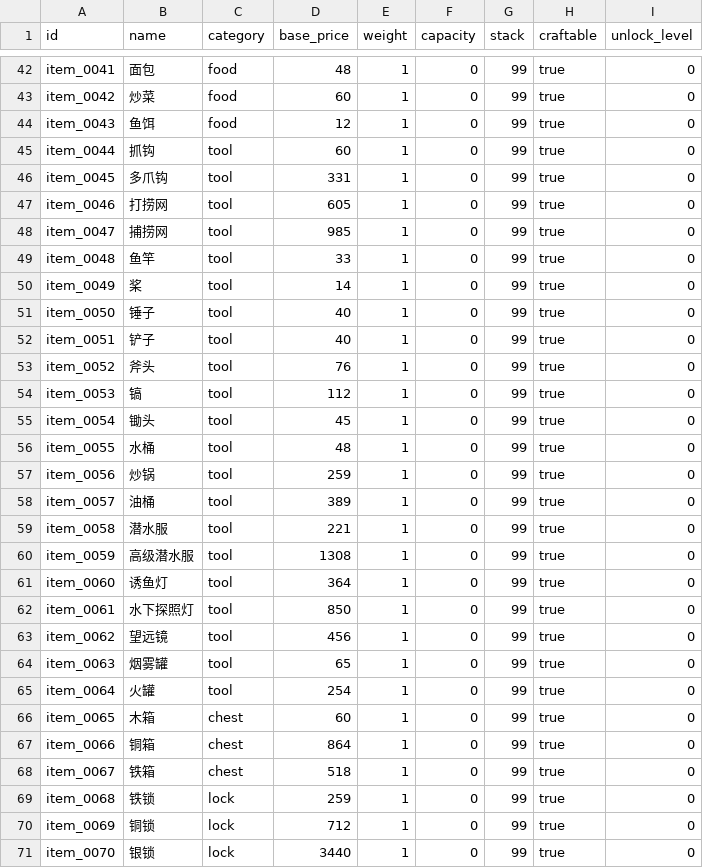
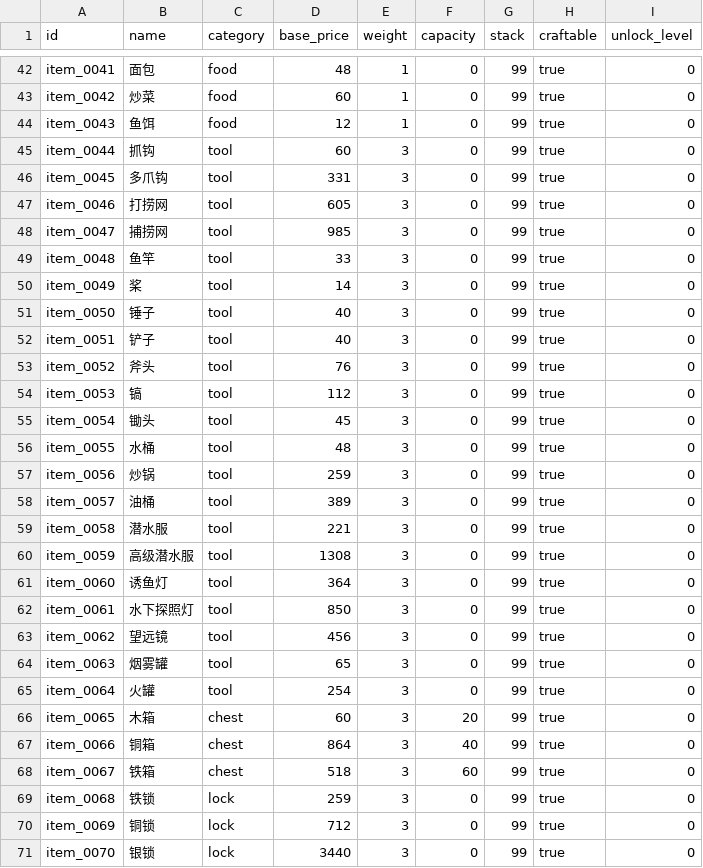
Before and after one commit to aideanew/WDF, a CSV file: game-data/source/items.csv, drawn as a sheet; only a part is shown, gaps mark what is left out; the diff covers the shown part only.

```diff
--- a/game-data/source/items.csv
+++ b/game-data/source/items.csv
@@ -44,28 +44,28 @@ item_0042,炒菜,food,60,1,0,99,true,0
 item_0043,鱼饵,food,12,1,0,99,true,0
-item_0044,抓钩,tool,60,1,0,99,true,0
-item_0045,多爪钩,tool,331,1,0,99,true,0
-item_0046,打捞网,tool,605,1,0,99,true,0
-item_0047,捕捞网,tool,985,1,0,99,true,0
-item_0048,鱼竿,tool,33,1,0,99,true,0
-item_0049,桨,tool,14,1,0,99,true,0
-item_0050,锤子,tool,40,1,0,99,true,0
-item_0051,铲子,tool,40,1,0,99,true,0
-item_0052,斧头,tool,76,1,0,99,true,0
-item_0053,镐,tool,112,1,0,99,true,0
-item_0054,锄头,tool,45,1,0,99,true,0
-item_0055,水桶,tool,48,1,0,99,true,0
-item_0056,炒锅,tool,259,1,0,99,true,0
-item_0057,油桶,tool,389,1,0,99,true,0
-item_0058,潜水服,tool,221,1,0,99,true,0
-item_0059,高级潜水服,tool,1308,1,0,99,true,0
-item_0060,诱鱼灯,tool,364,1,0,99,true,0
-item_0061,水下探照灯,tool,850,1,0,99,true,0
-item_0062,望远镜,tool,456,1,0,99,true,0
-item_0063,烟雾罐,tool,65,1,0,99,true,0
-item_0064,火罐,tool,254,1,0,99,true,0
-item_0065,木箱,chest,60,1,0,99,true,0
-item_0066,铜箱,chest,864,1,0,99,true,0
-item_0067,铁箱,chest,518,1,0,99,true,0
-item_0068,铁锁,lock,259,1,0,99,true,0
-item_0069,铜锁,lock,712,1,0,99,true,0
-item_0070,银锁,lock,3440,1,0,99,true,0
+item_0044,抓钩,tool,60,3,0,99,true,0
+item_0045,多爪钩,tool,331,3,0,99,true,0
+item_0046,打捞网,tool,605,3,0,99,true,0
+item_0047,捕捞网,tool,985,3,0,99,true,0
+item_0048,鱼竿,tool,33,3,0,99,true,0
+item_0049,桨,tool,14,3,0,99,true,0
+item_0050,锤子,tool,40,3,0,99,true,0
+item_0051,铲子,tool,40,3,0,99,true,0
+item_0052,斧头,tool,76,3,0,99,true,0
+item_0053,镐,tool,112,3,0,99,true,0
+item_0054,锄头,tool,45,3,0,99,true,0
+item_0055,水桶,tool,48,3,0,99,true,0
+item_0056,炒锅,tool,259,3,0,99,true,0
+item_0057,油桶,tool,389,3,0,99,true,0
+item_0058,潜水服,tool,221,3,0,99,true,0
+item_0059,高级潜水服,tool,1308,3,0,99,true,0
+item_0060,诱鱼灯,tool,364,3,0,99,true,0
+item_0061,水下探照灯,tool,850,3,0,99,true,0
+item_0062,望远镜,tool,456,3,0,99,true,0
+item_0063,烟雾罐,tool,65,3,0,99,true,0
+item_0064,火罐,tool,254,3,0,99,true,0
+item_0065,木箱,chest,60,3,20,99,true,0
+item_0066,铜箱,chest,864,3,40,99,true,0
+item_0067,铁箱,chest,518,3,60,99,true,0
+item_0068,铁锁,lock,259,3,0,99,true,0
+item_0069,铜锁,lock,712,3,0,99,true,0
+item_0070,银锁,lock,3440,3,0,99,true,0
```
Also changed, not shown: 26 edited cells elsewhere in this file, 13 other files.
